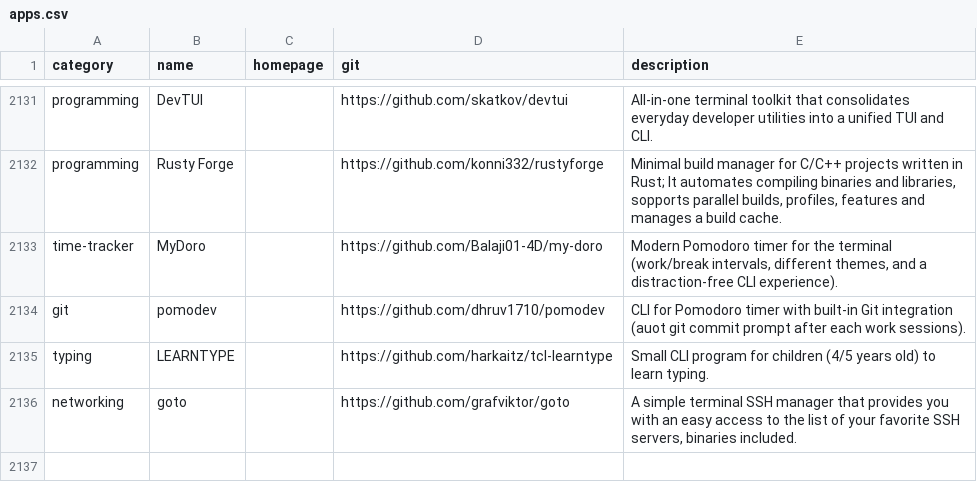
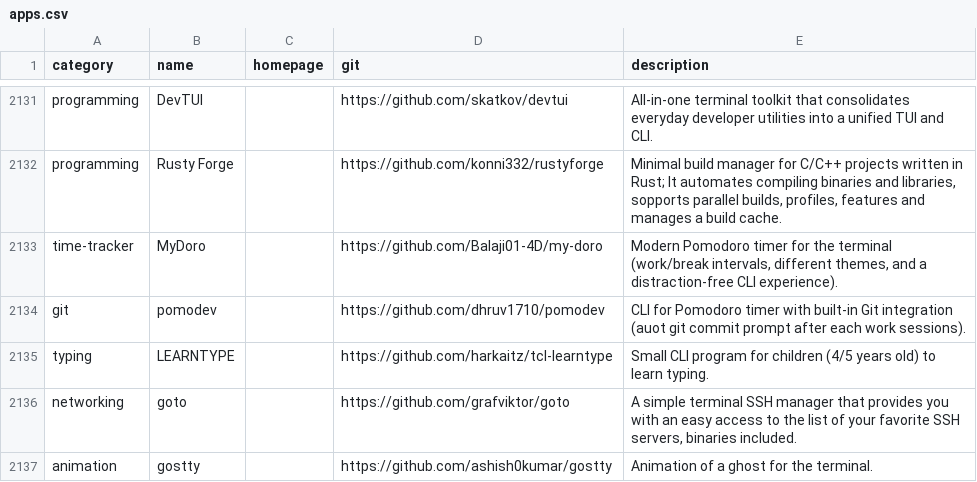
Before and after one commit to toolleeo/awesome-cli-apps-in-a-csv, a CSV file: data/apps.csv, drawn as a sheet; only a part is shown, gaps mark what is left out.

Commit message:
add: gostty

```diff
--- a/data/apps.csv
+++ b/data/apps.csv
@@ -2136 +2136,2 @@ typing,LEARNTYPE,,https://github.com/harkaitz/tcl-learntype,Small CLI program fo
 networking,goto,,https://github.com/grafviktor/goto,"A simple terminal SSH manager that provides you with an easy access to the list of your favorite SSH servers, binaries included."
+animation,gostty,,https://github.com/ashish0kumar/gostty,Animation of a ghost for the terminal.
```
